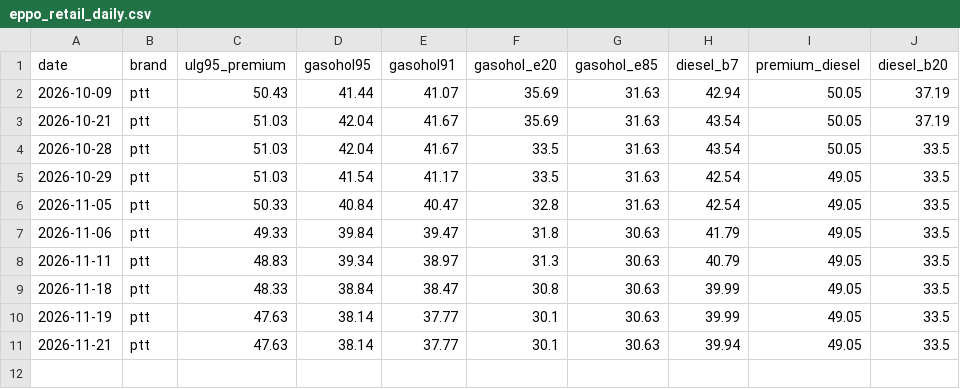
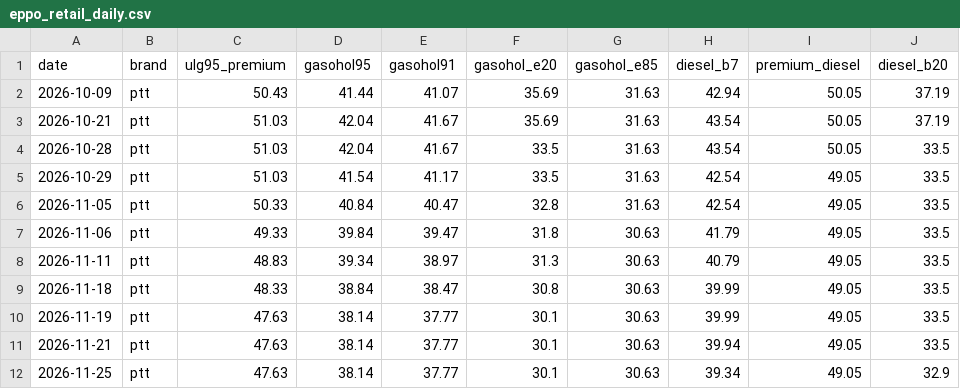
Before and after one commit to Allisterh/thai-inflation-oil-shock-model, a CSV file: data/cache/eppo_retail_daily.csv, drawn as a sheet; the diff names each change by its address in the sheet, - before the commit and + after, or states it on an @@ line.

```diff
--- a/data/cache/eppo_retail_daily.csv
+++ b/data/cache/eppo_retail_daily.csv
+row 12: 2026-11-25 | ptt | 47.63 | 38.14 | 37.77 | 30.1 | 30.63 | 39.34 | 49.05 | 32.9
```
Also changed, not shown: data/cache/eppo_price_structure_history.csv, data/cache/usdthb_daily.csv, 6 other files.
